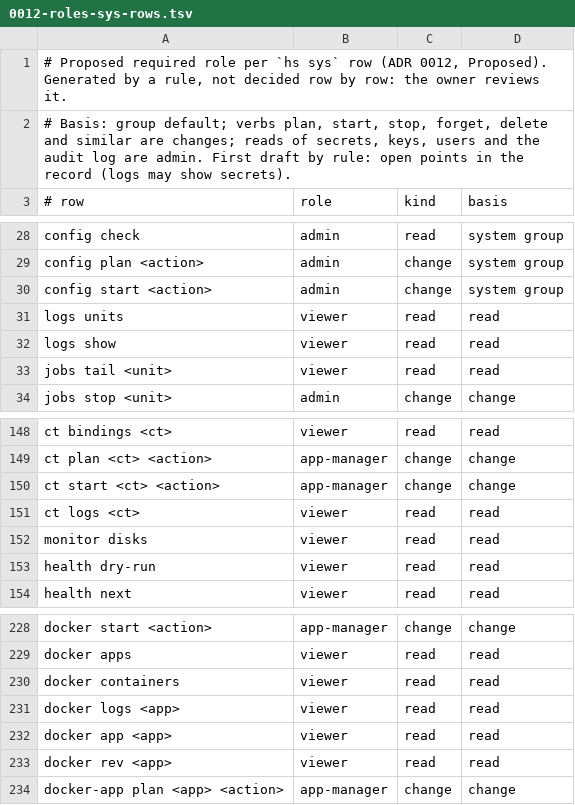
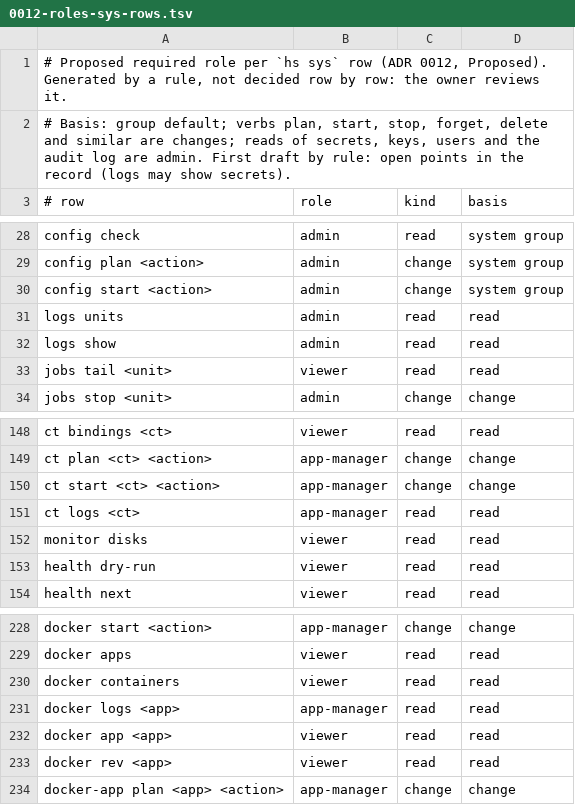
Before and after one commit to hobnix/server, a TSV file: docs/adr/0012-roles-sys-rows.tsv, drawn as a sheet; only a part is shown, gaps mark what is left out.

Commit message:
ADR edits from the owner's answers (#437): no release/* branch, roles, capabilities, setup token, vzdump
ADR 0007 and docs/RELEASE-PROCESS.md: develop is the release candidate, the
milestone branch merges into develop right after the tag; release-core.sh
loses its branch command. ADR 0012: logs are not for viewer. ADR 0017: the ten
open points answered, rule 27 without release/*. ADR 0022: plain HTTP limit
written down. ADR 0024: only step 1 is accepted. No ADR status is changed.

```diff
--- a/docs/adr/0012-roles-sys-rows.tsv
+++ b/docs/adr/0012-roles-sys-rows.tsv
@@ -30,4 +30,4 @@ config plan <action>	admin	change	system group
 config start <action>	admin	change	system group
-logs units	viewer	read	read
-logs show	viewer	read	read
+logs units	admin	read	read
+logs show	admin	read	read
 jobs tail <unit>	viewer	read	read
@@ -150,3 +150,3 @@ ct plan <ct> <action>	app-manager	change	change
 ct start <ct> <action>	app-manager	change	change
-ct logs <ct>	viewer	read	read
+ct logs <ct>	app-manager	read	read
 monitor disks	viewer	read	read
@@ -230,3 +230,3 @@ docker apps	viewer	read	read
 docker containers	viewer	read	read
-docker logs <app>	viewer	read	read
+docker logs <app>	app-manager	read	read
 docker app <app>	viewer	read	read
```
Also changed, not shown: 9 other files.
